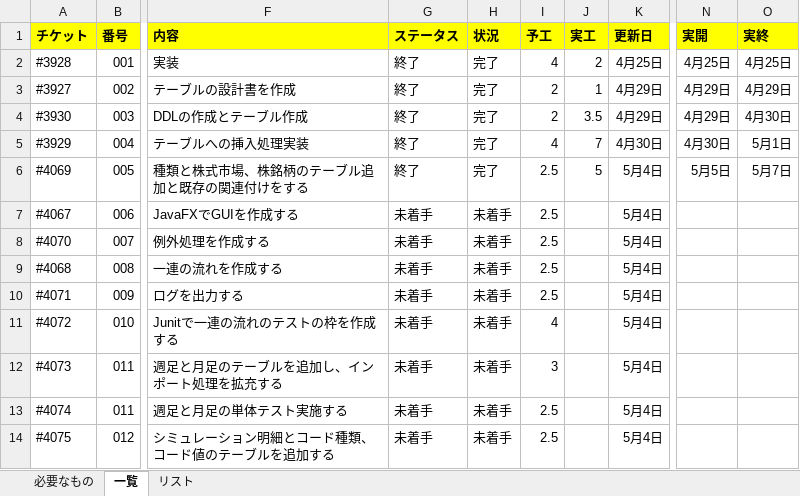
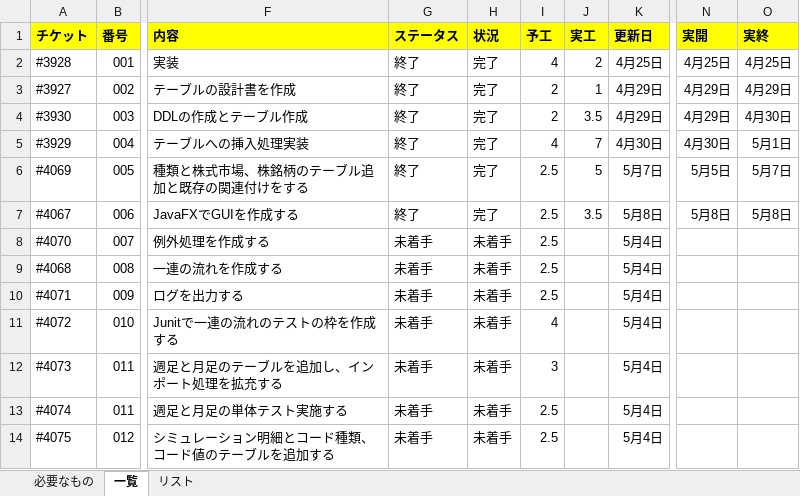
Before and after one commit to KenichiroArai/No002_ThreeStageScreenTradingSystem_Doc, an Excel workbook: AA010_プロジェクト管理/AA010020_ＷＢＳ.xlsx, sheet 一覧, drawn as a sheet; only a part is shown, gaps mark what is left out; values as stored, in another font and other column widths than the file's, no borders; conditional formats not drawn; the diff names each change by its address in the sheet, - before the commit and + after, or states it on an @@ line.

Commit message:
(refs #3931) WBS
更新

```diff
--- a/AA010_プロジェクト管理/AA010020_ＷＢＳ.xlsx (sheet 一覧)
+++ b/AA010_プロジェクト管理/AA010020_ＷＢＳ.xlsx (sheet 一覧)
-K6 (更新日): 5月4日
+K6 (更新日): 5月7日
-G7 (ステータス): 未着手
+G7 (ステータス): 終了
-H7 (状況): 未着手
+H7 (状況): 完了
-J7 (実工): (empty)
+J7 (実工): 3.5
-K7 (更新日): 5月4日
+K7 (更新日): 5月8日
-N7 (実開): (empty)
+N7 (実開): 5月8日
-O7 (実終): (empty)
+O7 (実終): 5月8日
```
